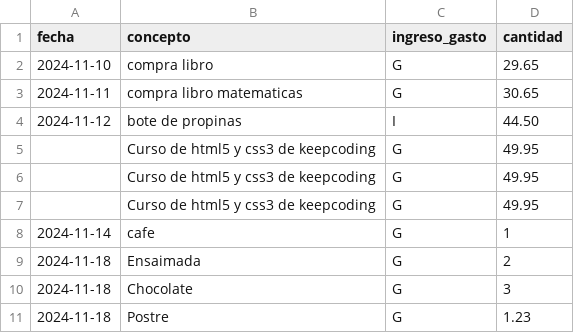
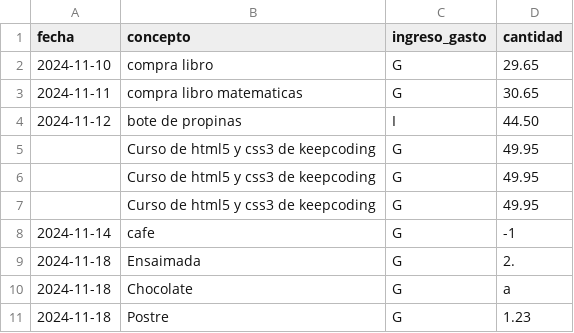
Before and after one commit to Cobra914/flask_sql, a CSV file: balance/data/movimientos.csv, drawn as a sheet.

Commit message:
feat: validacion de la cantidad y diccionario desde la BD

```diff
--- a/balance/data/movimientos.csv
+++ b/balance/data/movimientos.csv
@@ -7,5 +7,5 @@ fecha,concepto,ingreso_gasto,cantidad
 ,Curso de html5 y css3 de keepcoding,G,49.95
-2024-11-14,cafe,G,1
-2024-11-18,Ensaimada,G,2
-2024-11-18,Chocolate,G,3
+2024-11-14,cafe,G,-1
+2024-11-18,Ensaimada,G,2.
+2024-11-18,Chocolate,G,a
 2024-11-18,Postre,G,1.23
```
Also changed, not shown: 1 other file.
